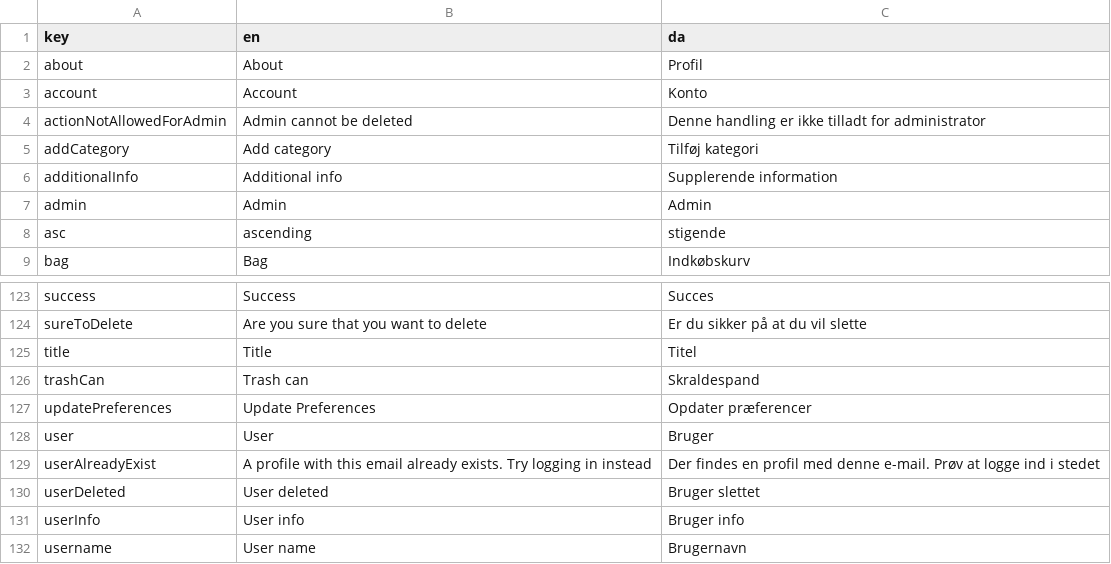
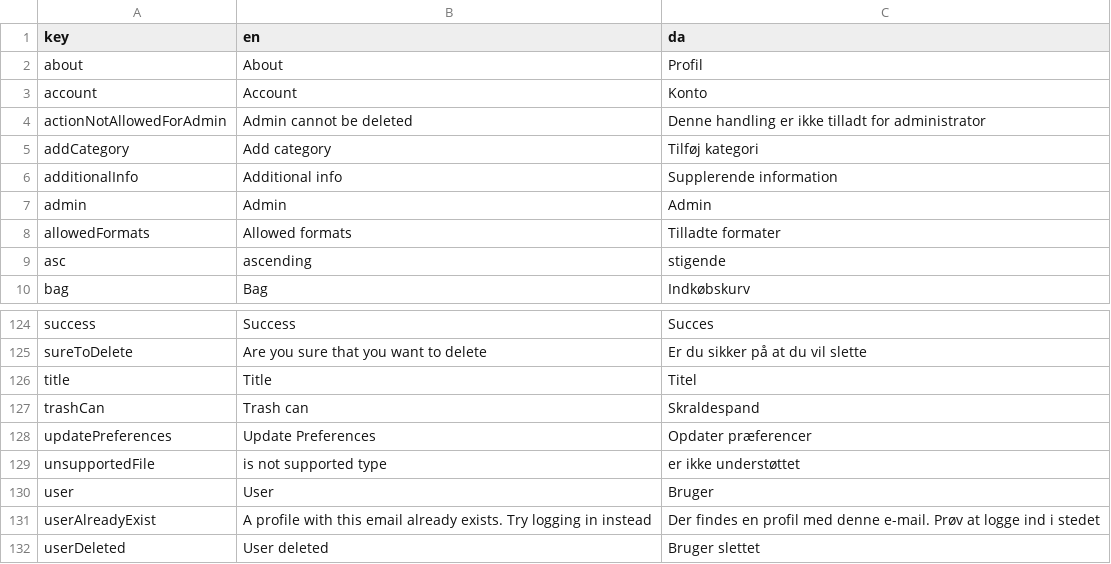
Before and after one commit to jardenna/shop, a CSV file: src/locales/translation.csv, drawn as a sheet; only a part is shown, gaps mark what is left out; the shorter side is filled out with more unchanged rows; the diff names each change by its address in the sheet, - before the commit and + after, or states it on an @@ line.

```diff
--- a/src/locales/translation.csv
+++ b/src/locales/translation.csv
+row 8: allowedFormats | Allowed formats | Tilladte formater
+row 129: unsupportedFile | is not supported type | er ikke understøttet
```
Also changed, not shown: 1 other file.
